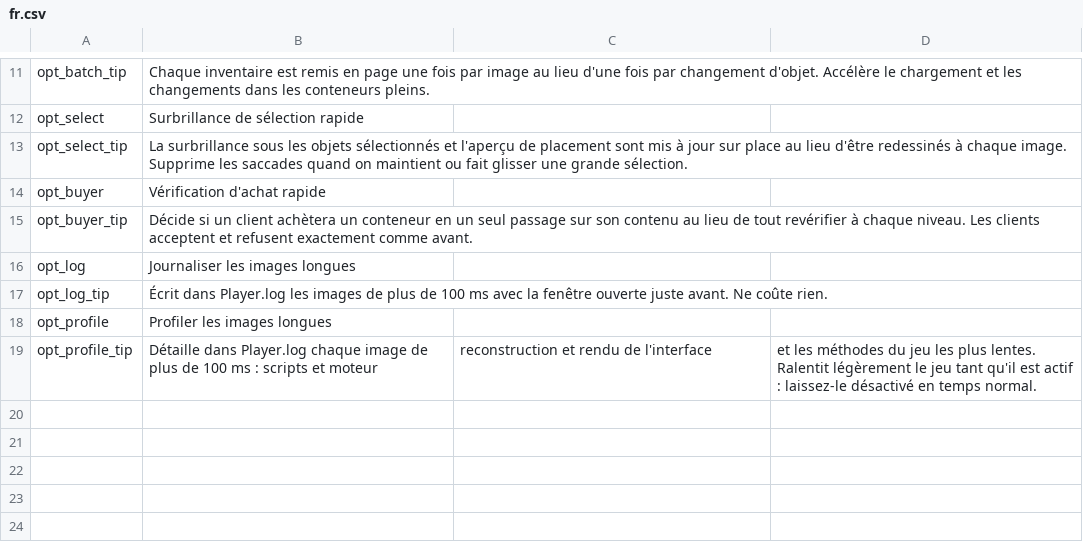
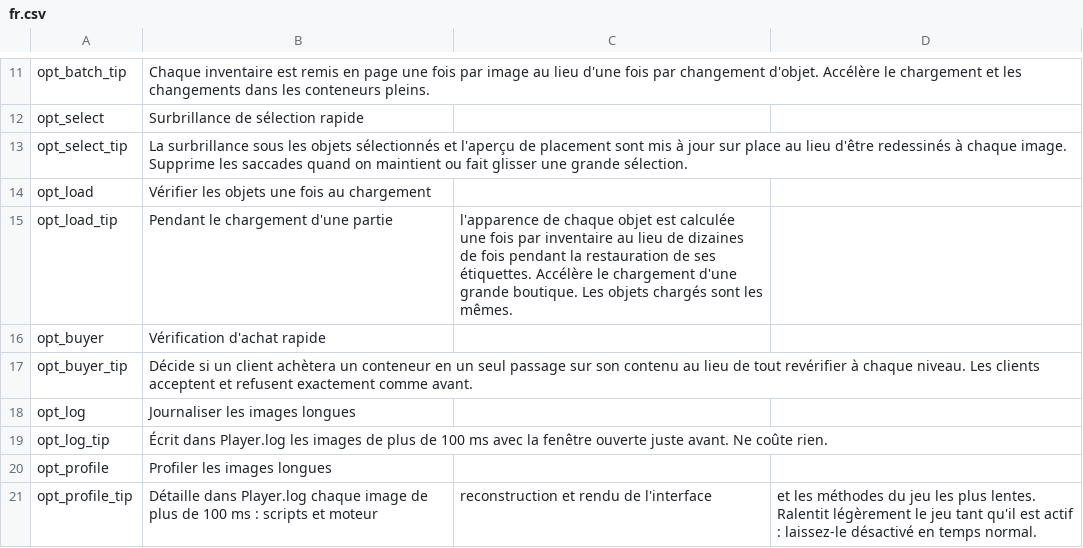
Before and after one commit to KCN-judu/ProbablyStolen-PerformanceFixes, a CSV file: Localization/fr.csv, drawn as a sheet; only a part is shown, gaps mark what is left out; the diff names each change by its address in the sheet, - before the commit and + after, or states it on an @@ line.

```diff
--- a/Localization/fr.csv
+++ b/Localization/fr.csv
+row 14: opt_load | Vérifier les objets une fois au chargement
+row 15: opt_load_tip | Pendant le chargement d'une partie | l'apparence de chaque objet est calculée une fois par inventaire au lieu de dizaines de fois pendant la restauration de ses étiquettes. Accélère le chargement d'une grande boutique. Les objets chargés sont les mêmes.
```
Also changed, not shown: Localization/it.csv, Localization/ja.csv, 20 other files.
